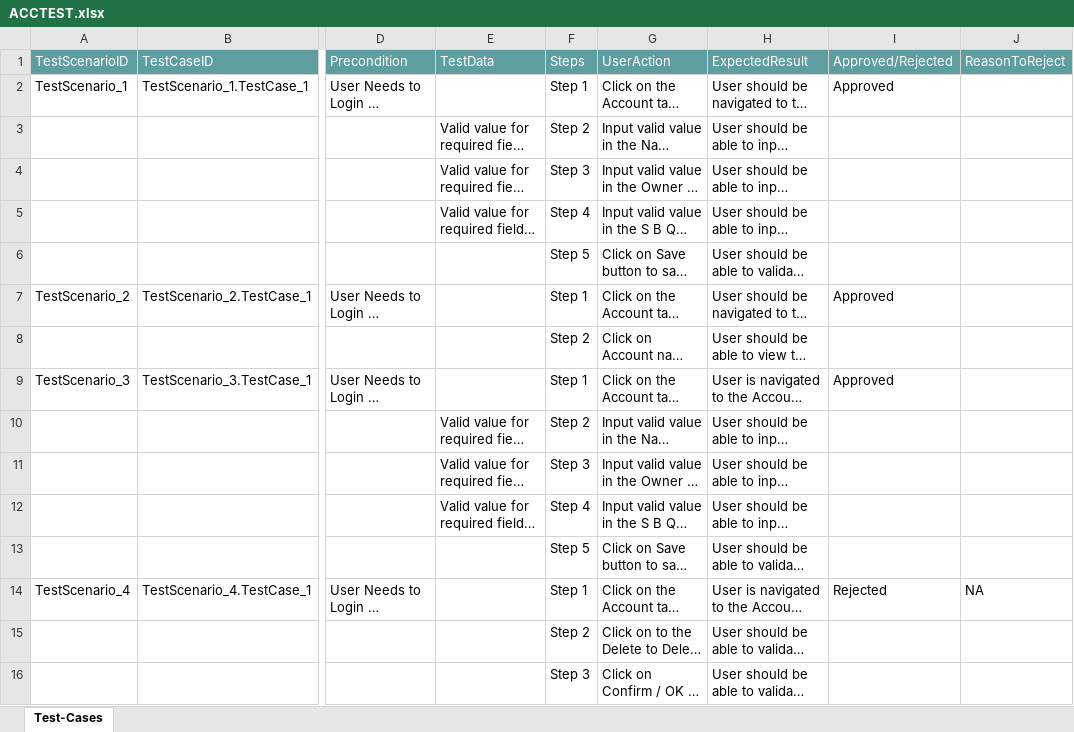
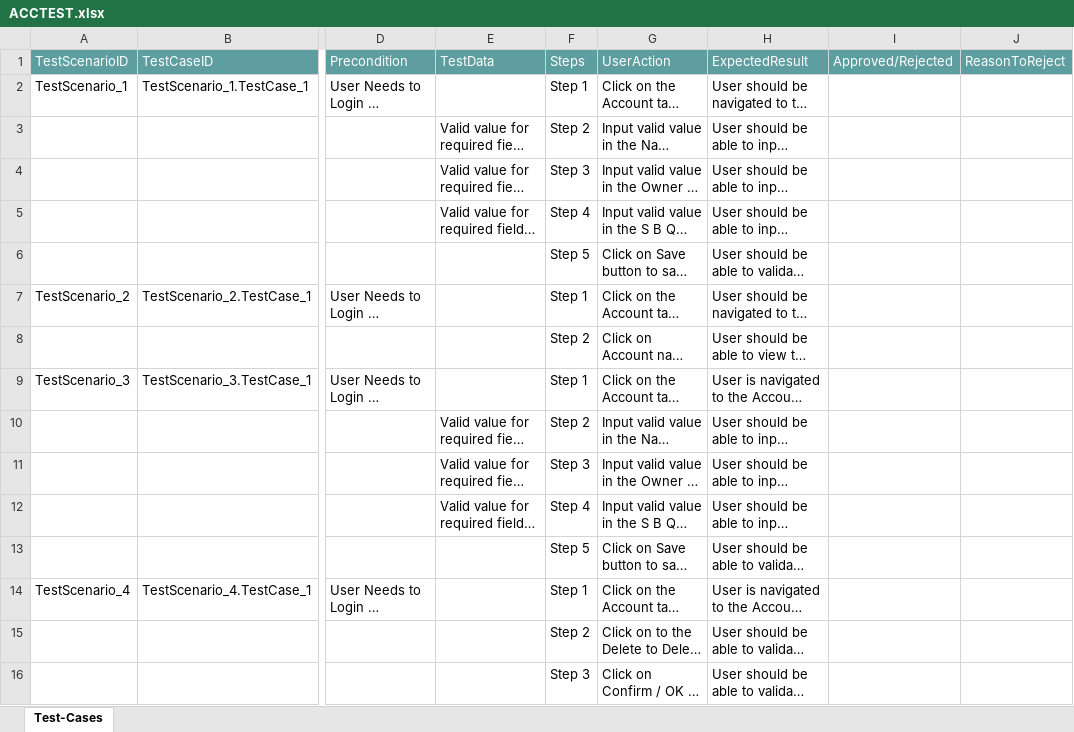
Before and after one commit to ShaikMohamedIrfan/SNAPTEST1, an Excel workbook: ACCTEST.xlsx, sheet Test-Cases, drawn as a sheet; only a part is shown, gaps mark what is left out; long unchanged cells end in …; values as stored, in another font and other column widths than the file's, no borders; table styles not drawn; the diff names each change by its address in the sheet, - before the commit and + after, or states it on an @@ line.

Commit message:
Initial Commit for Verification of Test cases

```diff
--- a/ACCTEST.xlsx (sheet Test-Cases)
+++ b/ACCTEST.xlsx (sheet Test-Cases)
-I2: Approved
+I2: (empty)
-I7: Approved
+I7: (empty)
-I9: Approved
+I9: (empty)
-I14: Rejected
+I14: (empty)
-J14: NA
+J14: (empty)
```
